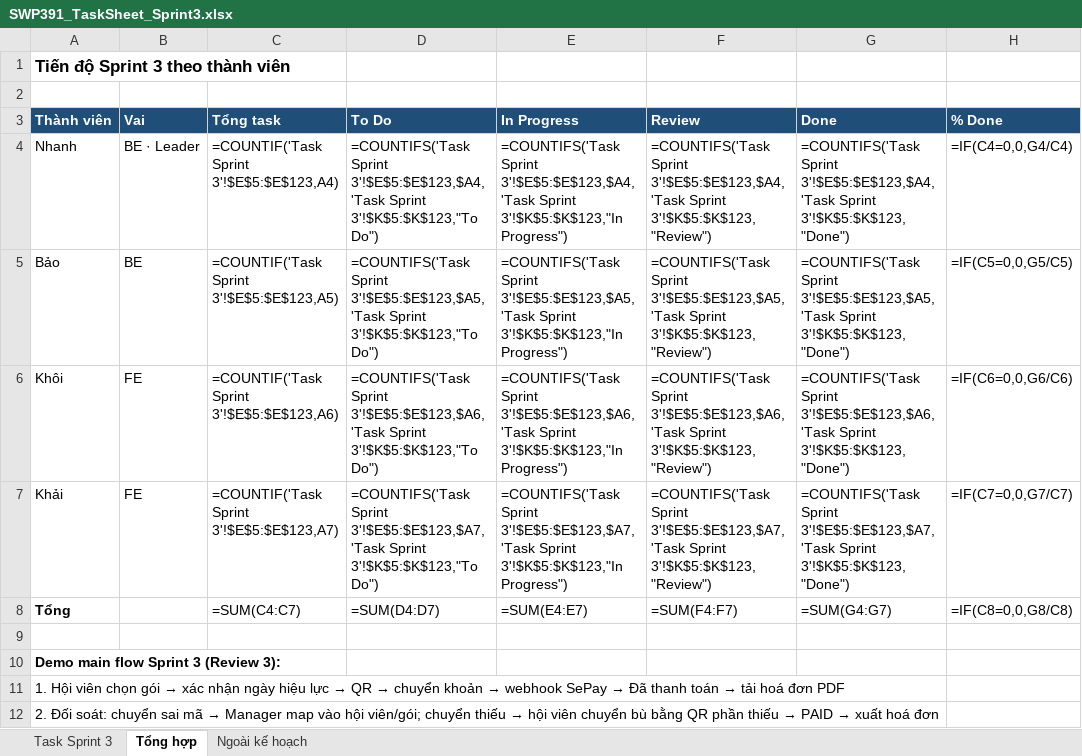
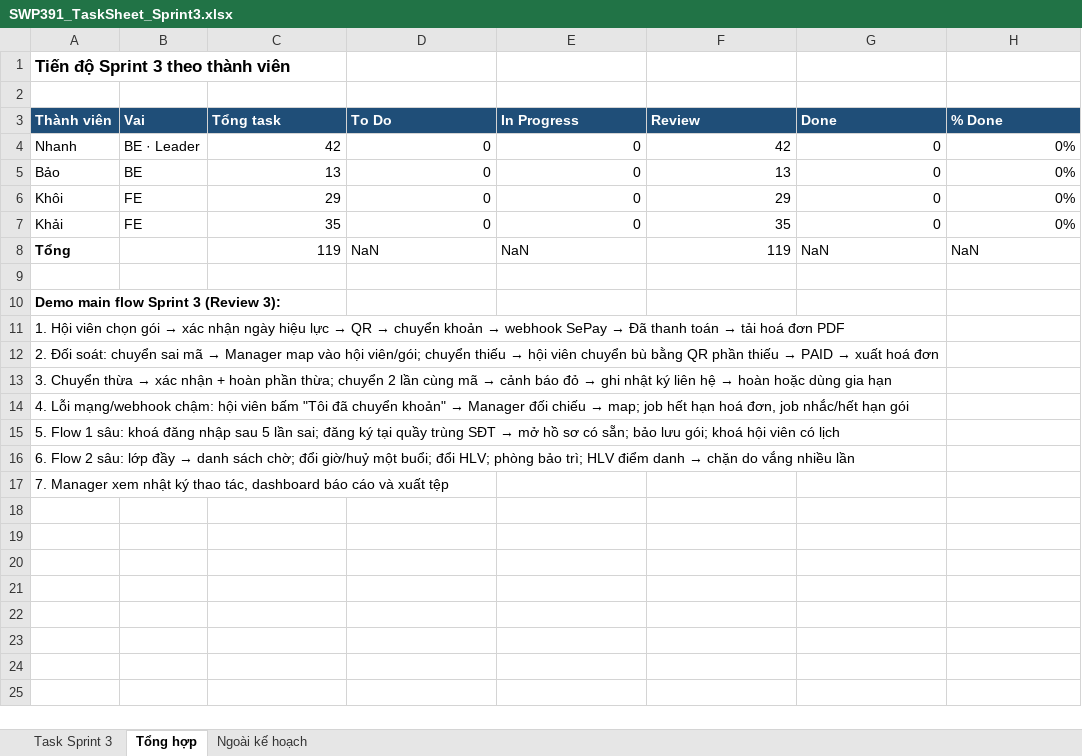
Before and after one commit to NhomHello/Sports-Center-Management-System, an Excel workbook: docs/ke-hoach/SWP391_TaskSheet_Sprint3.xlsx, sheet Tổng hợp, drawn as a sheet; only a part is shown; the shorter side is filled out with more unchanged rows; values as stored, in another font and other column widths than the file's, no borders; formulas without a stored value are shown as written; the diff names each change by its address in the sheet, - before the commit and + after, or states it on an @@ line.

Commit message:
docs(handover): record Khai sprint 3 delivery and task review status

```diff
--- a/docs/ke-hoach/SWP391_TaskSheet_Sprint3.xlsx (sheet Tổng hợp)
+++ b/docs/ke-hoach/SWP391_TaskSheet_Sprint3.xlsx (sheet Tổng hợp)
-C4 (Tổng task): =COUNTIF('Task Sprint 3'!$E$5:$E$123,A4)
+C4 (Tổng task): 42
-D4 (To Do): =COUNTIFS('Task Sprint 3'!$E$5:$E$123,$A4,'Task Sprint 3'!$K$5:$K$123,"To Do")
+D4 (To Do): 0
-E4 (In Progress): =COUNTIFS('Task Sprint 3'!$E$5:$E$123,$A4,'Task Sprint 3'!$K$5:$K$123,"In Progress")
+E4 (In Progress): 0
-F4 (Review): =COUNTIFS('Task Sprint 3'!$E$5:$E$123,$A4,'Task Sprint 3'!$K$5:$K$123,"Review")
+F4 (Review): 42
-G4 (Done): =COUNTIFS('Task Sprint 3'!$E$5:$E$123,$A4,'Task Sprint 3'!$K$5:$K$123,"Done")
+G4 (Done): 0
-H4 (% Done): =IF(C4=0,0,G4/C4)
+H4 (% Done): 0%
-C5 (Tổng task): =COUNTIF('Task Sprint 3'!$E$5:$E$123,A5)
+C5 (Tổng task): 13
-D5 (To Do): =COUNTIFS('Task Sprint 3'!$E$5:$E$123,$A5,'Task Sprint 3'!$K$5:$K$123,"To Do")
+D5 (To Do): 0
-E5 (In Progress): =COUNTIFS('Task Sprint 3'!$E$5:$E$123,$A5,'Task Sprint 3'!$K$5:$K$123,"In Progress")
+E5 (In Progress): 0
-F5 (Review): =COUNTIFS('Task Sprint 3'!$E$5:$E$123,$A5,'Task Sprint 3'!$K$5:$K$123,"Review")
+F5 (Review): 13
-G5 (Done): =COUNTIFS('Task Sprint 3'!$E$5:$E$123,$A5,'Task Sprint 3'!$K$5:$K$123,"Done")
+G5 (Done): 0
-H5 (% Done): =IF(C5=0,0,G5/C5)
+H5 (% Done): 0%
-C6 (Tổng task): =COUNTIF('Task Sprint 3'!$E$5:$E$123,A6)
+C6 (Tổng task): 29
-D6 (To Do): =COUNTIFS('Task Sprint 3'!$E$5:$E$123,$A6,'Task Sprint 3'!$K$5:$K$123,"To Do")
+D6 (To Do): 0
-E6 (In Progress): =COUNTIFS('Task Sprint 3'!$E$5:$E$123,$A6,'Task Sprint 3'!$K$5:$K$123,"In Progress")
+E6 (In Progress): 0
-F6 (Review): =COUNTIFS('Task Sprint 3'!$E$5:$E$123,$A6,'Task Sprint 3'!$K$5:$K$123,"Review")
+F6 (Review): 29
-G6 (Done): =COUNTIFS('Task Sprint 3'!$E$5:$E$123,$A6,'Task Sprint 3'!$K$5:$K$123,"Done")
+G6 (Done): 0
-H6 (% Done): =IF(C6=0,0,G6/C6)
+H6 (% Done): 0%
-C7 (Tổng task): =COUNTIF('Task Sprint 3'!$E$5:$E$123,A7)
+C7 (Tổng task): 35
-D7 (To Do): =COUNTIFS('Task Sprint 3'!$E$5:$E$123,$A7,'Task Sprint 3'!$K$5:$K$123,"To Do")
+D7 (To Do): 0
-E7 (In Progress): =COUNTIFS('Task Sprint 3'!$E$5:$E$123,$A7,'Task Sprint 3'!$K$5:$K$123,"In Progress")
+E7 (In Progress): 0
-F7 (Review): =COUNTIFS('Task Sprint 3'!$E$5:$E$123,$A7,'Task Sprint 3'!$K$5:$K$123,"Review")
+F7 (Review): 35
-G7 (Done): =COUNTIFS('Task Sprint 3'!$E$5:$E$123,$A7,'Task Sprint 3'!$K$5:$K$123,"Done")
+G7 (Done): 0
-H7 (% Done): =IF(C7=0,0,G7/C7)
+H7 (% Done): 0%
-C8 (Tổng task): =SUM(C4:C7)
+C8 (Tổng task): 119
-D8 (To Do): =SUM(D4:D7)
+D8 (To Do): NaN
-E8 (In Progress): =SUM(E4:E7)
+E8 (In Progress): NaN
-F8 (Review): =SUM(F4:F7)
+F8 (Review): 119
-G8 (Done): =SUM(G4:G7)
+G8 (Done): NaN
-H8 (% Done): =IF(C8=0,0,G8/C8)
+H8 (% Done): NaN
```
Also changed, not shown: sheet Task Sprint 3, 1 other file.
